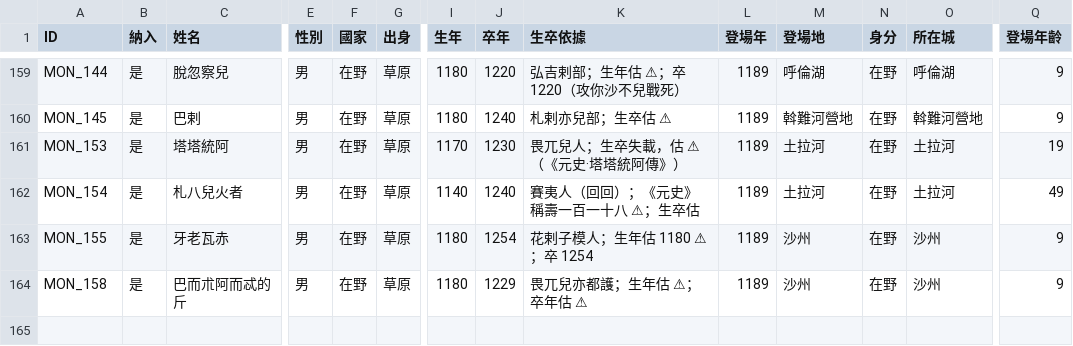
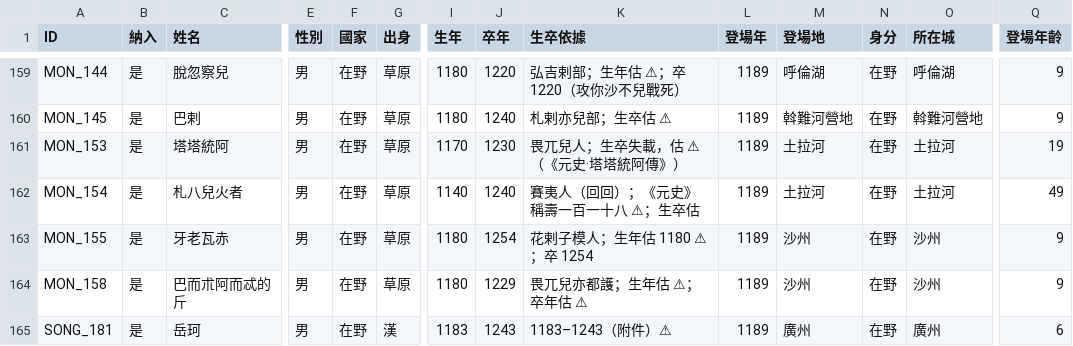
Before and after one commit to maybe-su/xcj4-public, a CSV file: people/人物_在野.csv, drawn as a sheet; only a part is shown, gaps mark what is left out; rows hold the shown columns only; the diff names each change by its address in the sheet, - before the commit and + after, or states it on an @@ line.

```diff
--- a/people/人物_在野.csv
+++ b/people/人物_在野.csv
+row 165: SONG_181 | 是 | 岳珂 | 男 | 在野 | 漢 | 1183 | 1243 | 1183–1243（附件）⚠ | 1189 | 廣州 | 在野 | 廣州 | 6
```
Also changed, not shown: people/人物_宋.csv, people/姓名索引.csv.
